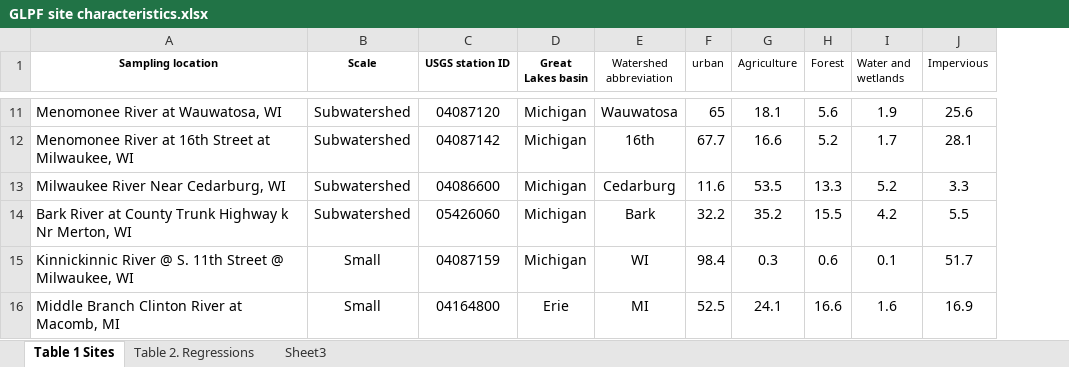
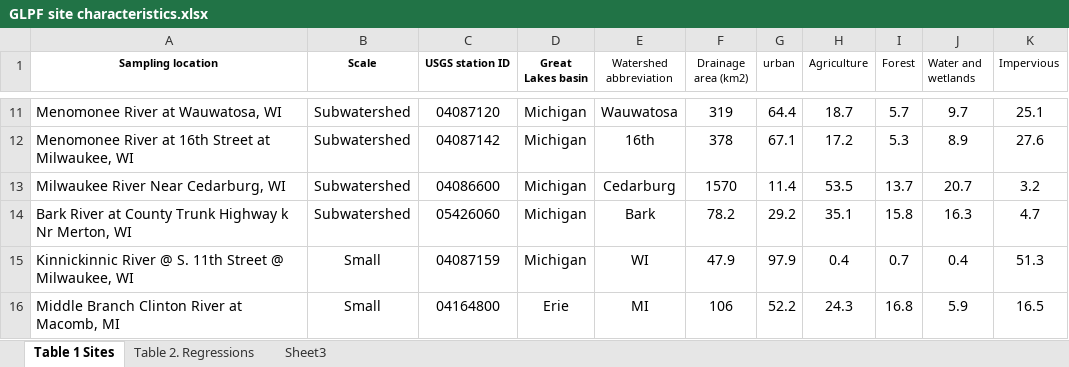
Before and after one commit to ldecicco-USGS/GLPF_manuscript, an Excel workbook: report/Tables/GLPF site characteristics.xlsx, sheet Table 1 Sites, drawn as a sheet; only a part is shown, gaps mark what is left out; values as stored, in another font and other column widths than the file's, no borders; addresses are those after the commit; the diff covers the shown part only; the diff names each change by its address in the sheet, - before the commit and + after, or states it on an @@ line.

```diff
--- a/report/Tables/GLPF site characteristics.xlsx (sheet Table 1 Sites)
+++ b/report/Tables/GLPF site characteristics.xlsx (sheet Table 1 Sites)
+column F (Drainage area (km2)), rows 11-16: 319 | 378 | 1570 | 78.2 | 47.9 | 106
-G11 (urban): 65
+G11 (urban): 64.4
-H11 (Agriculture): 18.1
+H11 (Agriculture): 18.7
-I11 (Forest): 5.6
+I11 (Forest): 5.7
-J11 (Water and wetlands): 1.9
+J11 (Water and wetlands): 9.7
-K11 (Impervious): 25.6
+K11 (Impervious): 25.1
-G12 (urban): 67.7
+G12 (urban): 67.1
-H12 (Agriculture): 16.6
+H12 (Agriculture): 17.2
-I12 (Forest): 5.2
+I12 (Forest): 5.3
-J12 (Water and wetlands): 1.7
+J12 (Water and wetlands): 8.9
-K12 (Impervious): 28.1
+K12 (Impervious): 27.6
-G13 (urban): 11.6
+G13 (urban): 11.4
-I13 (Forest): 13.3
+I13 (Forest): 13.7
-J13 (Water and wetlands): 5.2
+J13 (Water and wetlands): 20.7
-K13 (Impervious): 3.3
+K13 (Impervious): 3.2
-G14 (urban): 32.2
+G14 (urban): 29.2
-H14 (Agriculture): 35.2
+H14 (Agriculture): 35.1
-I14 (Forest): 15.5
+I14 (Forest): 15.8
-J14 (Water and wetlands): 4.2
+J14 (Water and wetlands): 16.3
-K14 (Impervious): 5.5
+K14 (Impervious): 4.7
-G15 (urban): 98.4
+G15 (urban): 97.9
-H15 (Agriculture): 0.3
+H15 (Agriculture): 0.4
-I15 (Forest): 0.6
+I15 (Forest): 0.7
-J15 (Water and wetlands): 0.1
+J15 (Water and wetlands): 0.4
-K15 (Impervious): 51.7
+K15 (Impervious): 51.3
-G16 (urban): 52.5
+G16 (urban): 52.2
-H16 (Agriculture): 24.1
+H16 (Agriculture): 24.3
-I16 (Forest): 16.6
+I16 (Forest): 16.8
-J16 (Water and wetlands): 1.6
+J16 (Water and wetlands): 5.9
-K16 (Impervious): 16.9
+K16 (Impervious): 16.5
```
Also changed, not shown: 33 edited cells elsewhere in this sheet, sheet Table 2. Regressions, 2 other files.
